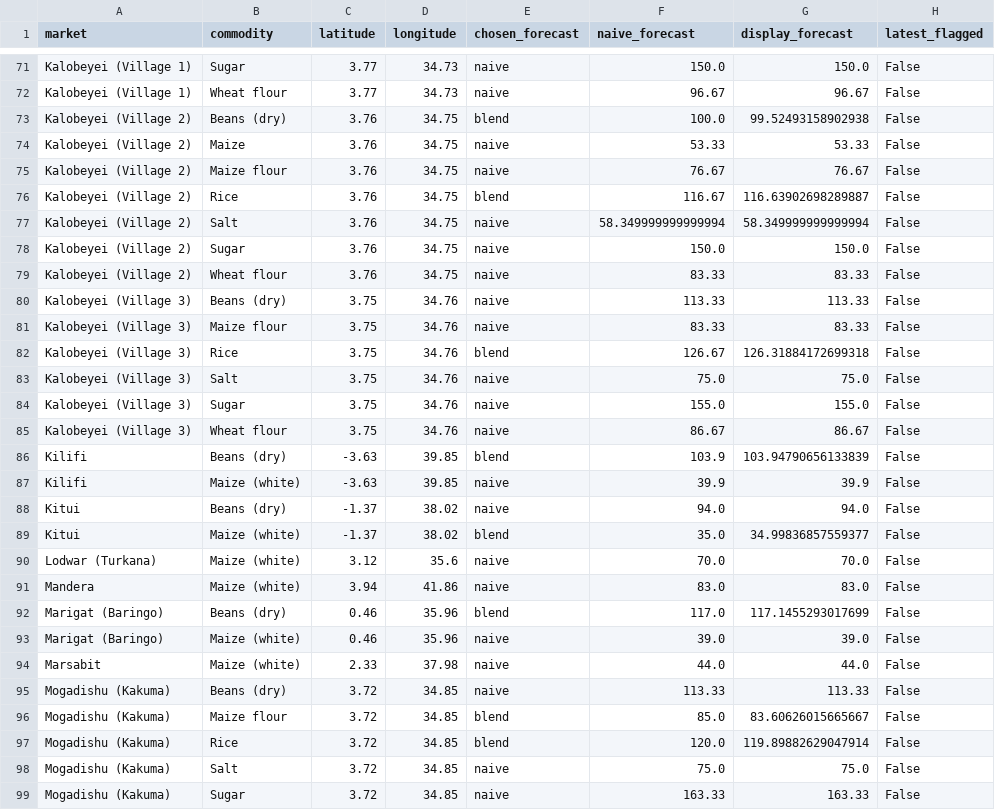
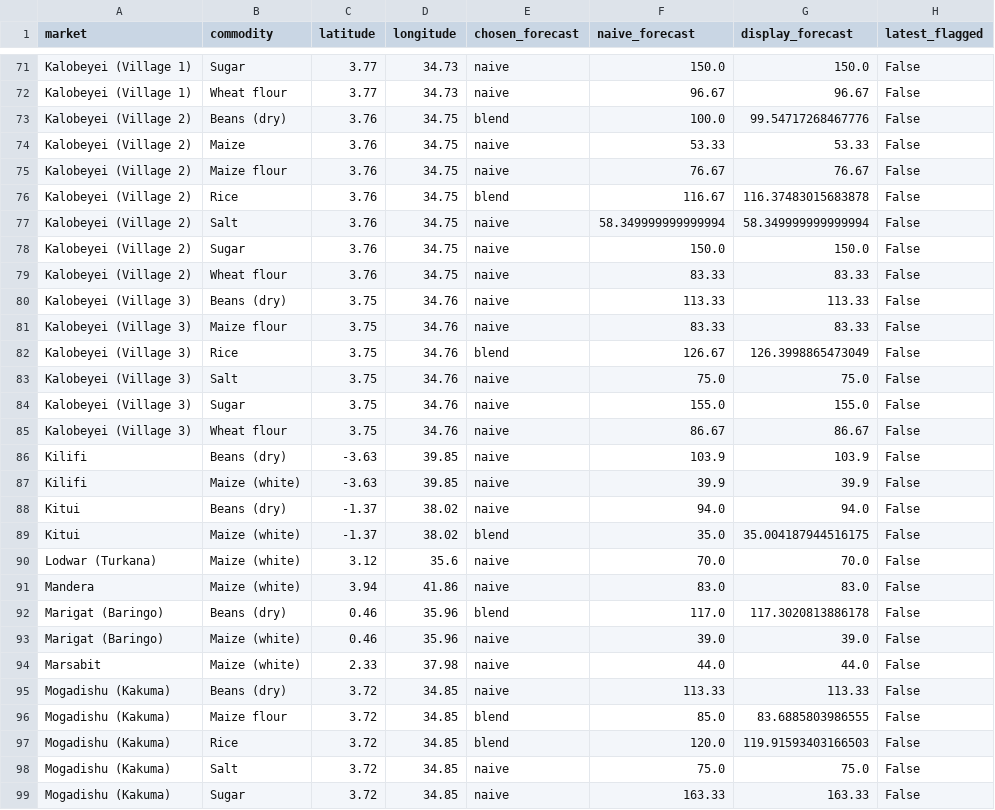
Before and after one commit to kevinkiplangat432/Predictive-Time-Series-Pipeline-using-a-Dual-Input-LSTM-and-Geospatial-Mapping, a CSV file: forecasts.csv, drawn as a sheet; only a part is shown, gaps mark what is left out; the diff covers the shown part only.

```diff
--- a/forecasts.csv
+++ b/forecasts.csv
@@ -72,6 +72,6 @@ Kalobeyei (Village 1),Sugar,3.77,34.73,naive,150.0,150.0,False
 Kalobeyei (Village 1),Wheat flour,3.77,34.73,naive,96.67,96.67,False
-Kalobeyei (Village 2),Beans (dry),3.76,34.75,blend,100.0,99.52493158902938,False
+Kalobeyei (Village 2),Beans (dry),3.76,34.75,blend,100.0,99.54717268467776,False
 Kalobeyei (Village 2),Maize,3.76,34.75,naive,53.33,53.33,False
 Kalobeyei (Village 2),Maize flour,3.76,34.75,naive,76.67,76.67,False
-Kalobeyei (Village 2),Rice,3.76,34.75,blend,116.67,116.63902698289887,False
+Kalobeyei (Village 2),Rice,3.76,34.75,blend,116.67,116.37483015683878,False
 Kalobeyei (Village 2),Salt,3.76,34.75,naive,58.349999999999994,58.349999999999994,False
@@ -81,3 +81,3 @@ Kalobeyei (Village 3),Beans (dry),3.75,34.76,naive,113.33,113.33,False
 Kalobeyei (Village 3),Maize flour,3.75,34.76,naive,83.33,83.33,False
-Kalobeyei (Village 3),Rice,3.75,34.76,blend,126.67,126.31884172699318,False
+Kalobeyei (Village 3),Rice,3.75,34.76,blend,126.67,126.3998865473049,False
 Kalobeyei (Village 3),Salt,3.75,34.76,naive,75.0,75.0,False
@@ -85,9 +85,9 @@ Kalobeyei (Village 3),Sugar,3.75,34.76,naive,155.0,155.0,False
 Kalobeyei (Village 3),Wheat flour,3.75,34.76,naive,86.67,86.67,False
-Kilifi,Beans (dry),-3.63,39.85,blend,103.9,103.94790656133839,False
+Kilifi,Beans (dry),-3.63,39.85,naive,103.9,103.9,False
 Kilifi,Maize (white),-3.63,39.85,naive,39.9,39.9,False
 Kitui,Beans (dry),-1.37,38.02,naive,94.0,94.0,False
-Kitui,Maize (white),-1.37,38.02,blend,35.0,34.99836857559377,False
+Kitui,Maize (white),-1.37,38.02,blend,35.0,35.004187944516175,False
 Lodwar (Turkana),Maize (white),3.12,35.6,naive,70.0,70.0,False
 Mandera,Maize (white),3.94,41.86,naive,83.0,83.0,False
-Marigat (Baringo),Beans (dry),0.46,35.96,blend,117.0,117.1455293017699,False
+Marigat (Baringo),Beans (dry),0.46,35.96,blend,117.0,117.3020813886178,False
 Marigat (Baringo),Maize (white),0.46,35.96,naive,39.0,39.0,False
@@ -95,4 +95,4 @@ Marsabit,Maize (white),2.33,37.98,naive,44.0,44.0,False
 Mogadishu (Kakuma),Beans (dry),3.72,34.85,naive,113.33,113.33,False
-Mogadishu (Kakuma),Maize flour,3.72,34.85,blend,85.0,83.60626015665667,False
-Mogadishu (Kakuma),Rice,3.72,34.85,blend,120.0,119.89882629047914,False
+Mogadishu (Kakuma),Maize flour,3.72,34.85,blend,85.0,83.6885803986555,False
+Mogadishu (Kakuma),Rice,3.72,34.85,blend,120.0,119.91593403166503,False
 Mogadishu (Kakuma),Salt,3.72,34.85,naive,75.0,75.0,False
```
Also changed, not shown: 28 edited cells elsewhere in this file, 1 other file.
